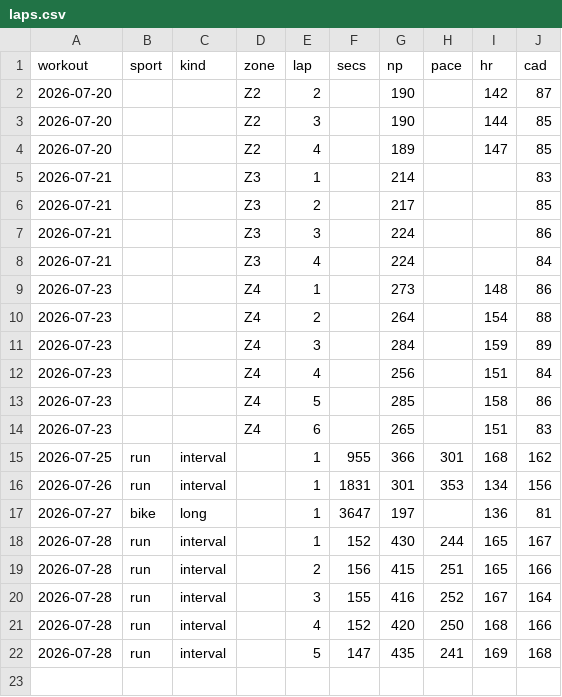
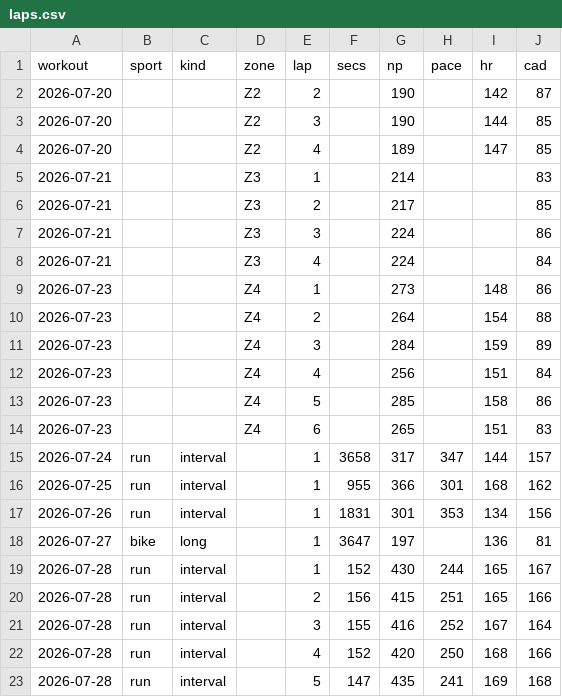
Before and after one commit to assafaftaf/workout-analyses, a CSV file: laps.csv, drawn as a sheet; the diff names each change by its address in the sheet, - before the commit and + after, or states it on an @@ line.

```diff
--- a/laps.csv
+++ b/laps.csv
+row 15: 2026-07-24 | run | interval |  | 1 | 3658 | 317 | 347 | 144 | 157
```
